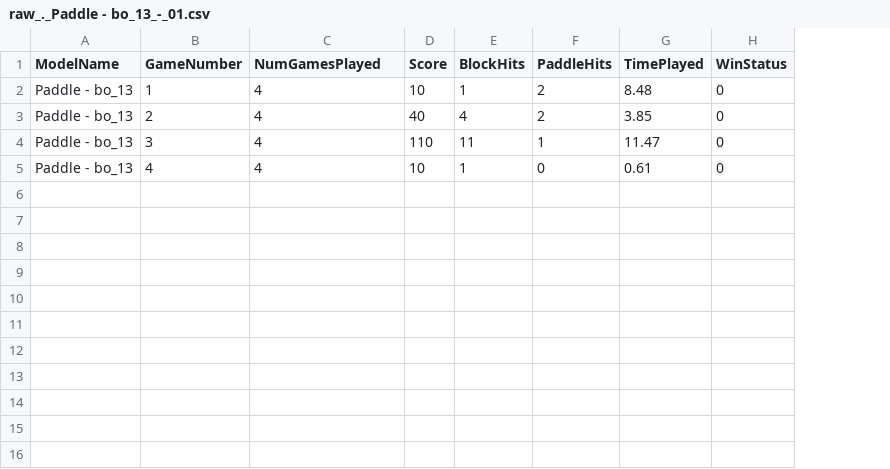
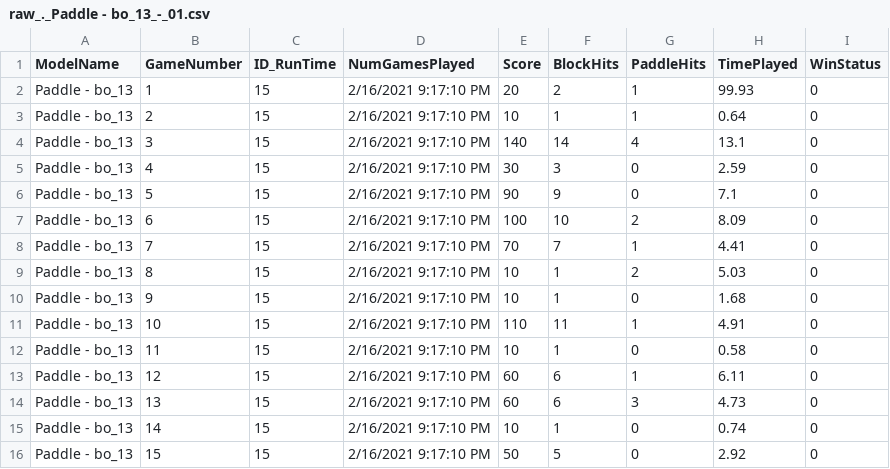
Before and after one commit to jonoco/ml-breakout, a CSV file: performance_tracking/raw_._Paddle - bo_13_-_01.csv, drawn as a sheet; addresses are those after the commit; the diff names each change by its address in the sheet, - before the commit and + after, or states it on an @@ line.

Commit message:
Added a column of data 'ID_RunTime' that is a unique identifier for each time performance is run (based on time run) - since I assume we will all have different training ONNX model file names, this should suffice as a unique identifier along w/ model name

```diff
--- a/performance_tracking/raw_._Paddle - bo_13_-_01.csv
+++ b/performance_tracking/raw_._Paddle - bo_13_-_01.csv
+column C (ID_RunTime), rows 2-5: all 15
-D2:D5 (NumGamesPlayed): 4
+D2:D5 (NumGamesPlayed): 2/16/2021 9:17:10 PM
-E2 (Score): 10
+E2 (Score): 20
-F2 (BlockHits): 1
+F2 (BlockHits): 2
-G2:G3 (PaddleHits): 2
+G2:G3 (PaddleHits): 1
-H2 (TimePlayed): 8.48
+H2 (TimePlayed): 99.93
-E3 (Score): 40
+E3 (Score): 10
-F3 (BlockHits): 4
+F3 (BlockHits): 1
-H3 (TimePlayed): 3.85
+H3 (TimePlayed): 0.64
-E4 (Score): 110
+E4 (Score): 140
-F4 (BlockHits): 11
+F4 (BlockHits): 14
-G4 (PaddleHits): 1
+G4 (PaddleHits): 4
-H4 (TimePlayed): 11.47
+H4 (TimePlayed): 13.1
-E5 (Score): 10
+E5 (Score): 30
-F5 (BlockHits): 1
+F5 (BlockHits): 3
-H5 (TimePlayed): 0.61
+H5 (TimePlayed): 2.59
+row 6: Paddle - bo_13 | 5 | 15 | 2/16/2021 9:17:10 PM | 90 | 9 | 0 | 7.1 | 0
+row 7: Paddle - bo_13 | 6 | 15 | 2/16/2021 9:17:10 PM | 100 | 10 | 2 | 8.09 | 0
+row 8: Paddle - bo_13 | 7 | 15 | 2/16/2021 9:17:10 PM | 70 | 7 | 1 | 4.41 | 0
+row 9: Paddle - bo_13 | 8 | 15 | 2/16/2021 9:17:10 PM | 10 | 1 | 2 | 5.03 | 0
+row 10: Paddle - bo_13 | 9 | 15 | 2/16/2021 9:17:10 PM | 10 | 1 | 0 | 1.68 | 0
+row 11: Paddle - bo_13 | 10 | 15 | 2/16/2021 9:17:10 PM | 110 | 11 | 1 | 4.91 | 0
+row 12: Paddle - bo_13 | 11 | 15 | 2/16/2021 9:17:10 PM | 10 | 1 | 0 | 0.58 | 0
+row 13: Paddle - bo_13 | 12 | 15 | 2/16/2021 9:17:10 PM | 60 | 6 | 1 | 6.11 | 0
+row 14: Paddle - bo_13 | 13 | 15 | 2/16/2021 9:17:10 PM | 60 | 6 | 3 | 4.73 | 0
+row 15: Paddle - bo_13 | 14 | 15 | 2/16/2021 9:17:10 PM | 10 | 1 | 0 | 0.74 | 0
+row 16: Paddle - bo_13 | 15 | 15 | 2/16/2021 9:17:10 PM | 50 | 5 | 0 | 2.92 | 0
```
Also changed, not shown: performance_tracking/summary_._Paddle - bo_13_-_01.csv, 18 other files.
